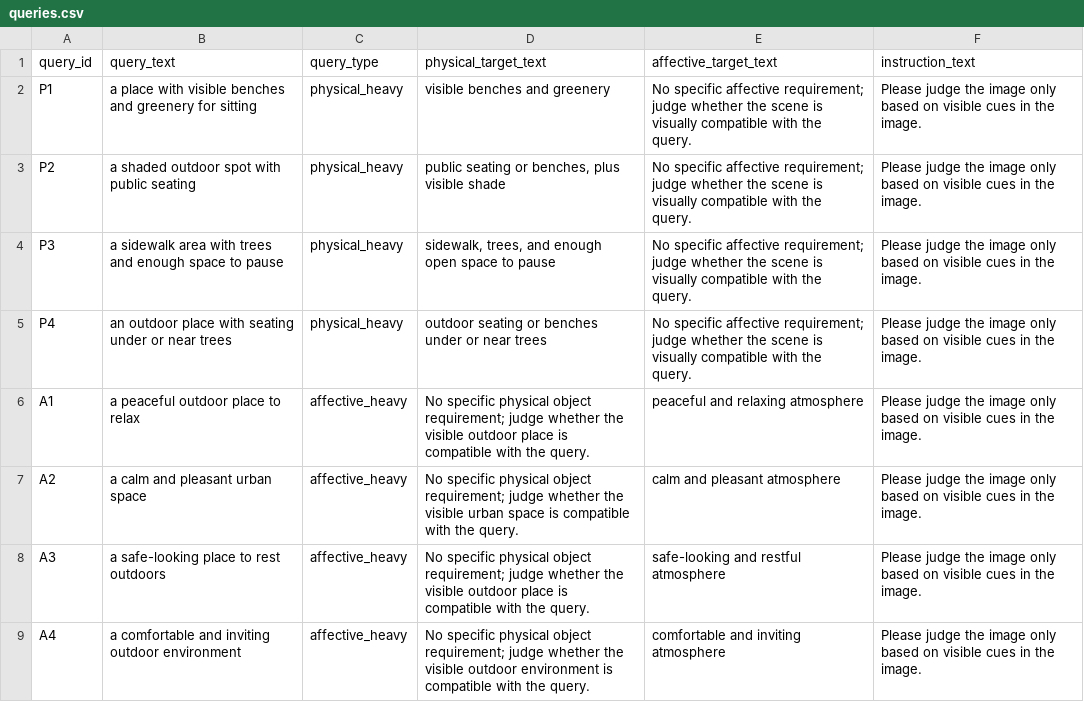
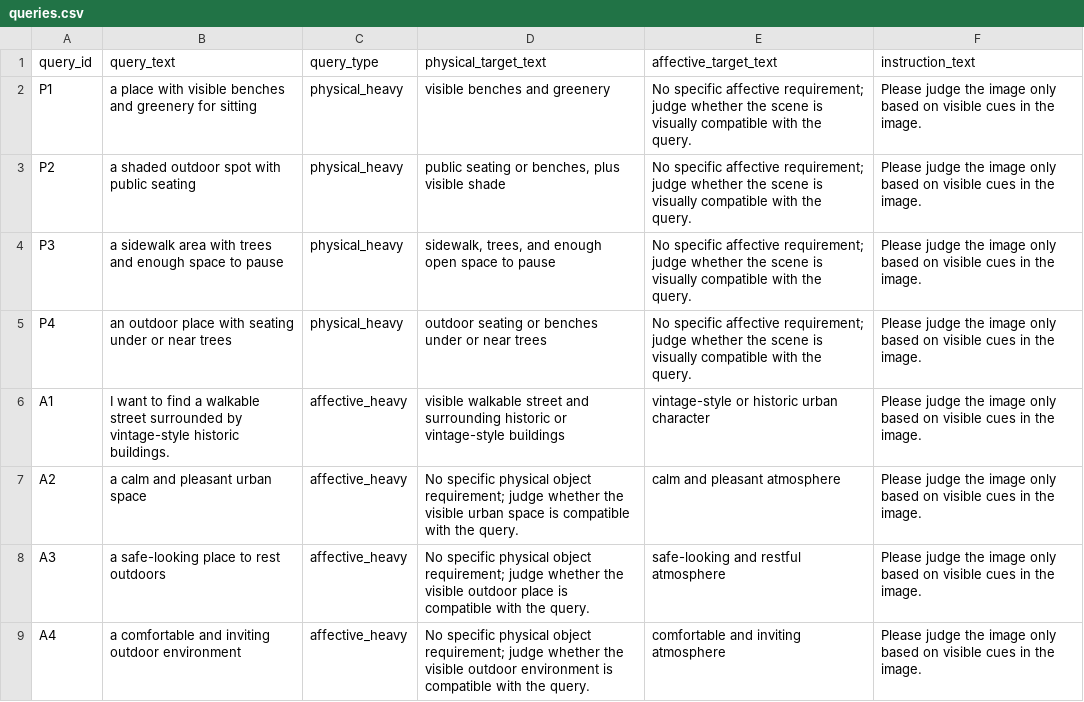
Before and after one commit to ziqicui001/PlaceSeek_questionnaire, a CSV file: web/queries.csv, drawn as a sheet; only a part is shown.

```diff
--- a/web/queries.csv
+++ b/web/queries.csv
@@ -5,3 +5,3 @@ P3,"a sidewalk area with trees and enough space to pause",physical_heavy,"sidewa
 P4,"an outdoor place with seating under or near trees",physical_heavy,"outdoor seating or benches under or near trees","No specific affective requirement; judge whether the scene is visually compatible with the query.","Please judge the image only based on visible cues in the image."
-A1,"a peaceful outdoor place to relax",affective_heavy,"No specific physical object requirement; judge whether the visible outdoor place is compatible with the query.","peaceful and relaxing atmosphere","Please judge the image only based on visible cues in the image."
+A1,"I want to find a walkable street surrounded by vintage-style historic buildings.",affective_heavy,"visible walkable street and surrounding historic or vintage-style buildings","vintage-style or historic urban character","Please judge the image only based on visible cues in the image."
 A2,"a calm and pleasant urban space",affective_heavy,"No specific physical object requirement; judge whether the visible urban space is compatible with the query.","calm and pleasant atmosphere","Please judge the image only based on visible cues in the image."
```
Also changed, not shown: web/annotation_items.csv.
